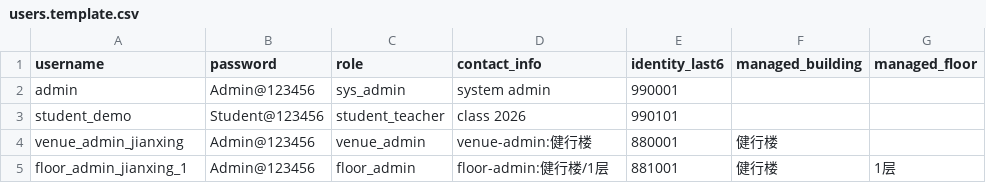
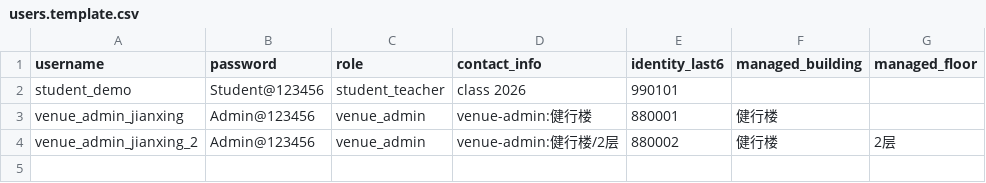
Before and after one commit to jeccj/planning_sysytem, a CSV file: backend-ts/scripts/templates/users.template.csv, drawn as a sheet.

```diff
--- a/backend-ts/scripts/templates/users.template.csv
+++ b/backend-ts/scripts/templates/users.template.csv
@@ -1,5 +1,4 @@
 username,password,role,contact_info,identity_last6,managed_building,managed_floor
-admin,Admin@123456,sys_admin,system admin,990001,,
 student_demo,Student@123456,student_teacher,class 2026,990101,,
 venue_admin_jianxing,Admin@123456,venue_admin,venue-admin:健行楼,880001,健行楼,
-floor_admin_jianxing_1,Admin@123456,floor_admin,floor-admin:健行楼/1层,881001,健行楼,1层
+venue_admin_jianxing_2,Admin@123456,venue_admin,venue-admin:健行楼/2层,880002,健行楼,2层
```
Also changed, not shown: venues.csv, 35 other files.
